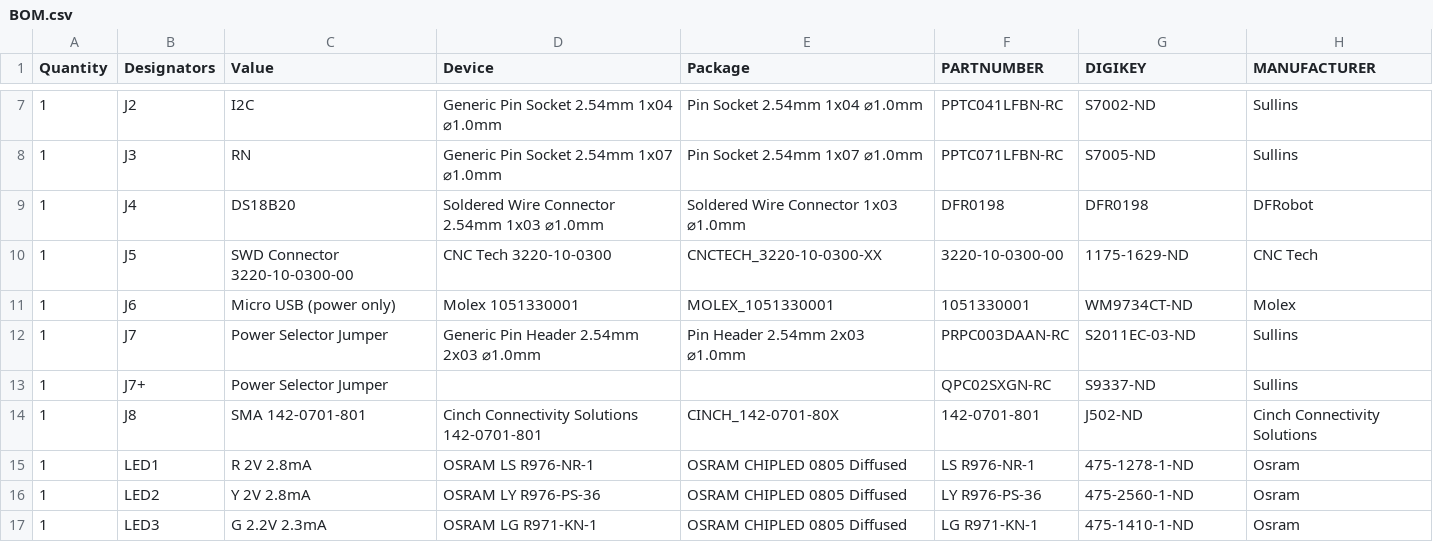
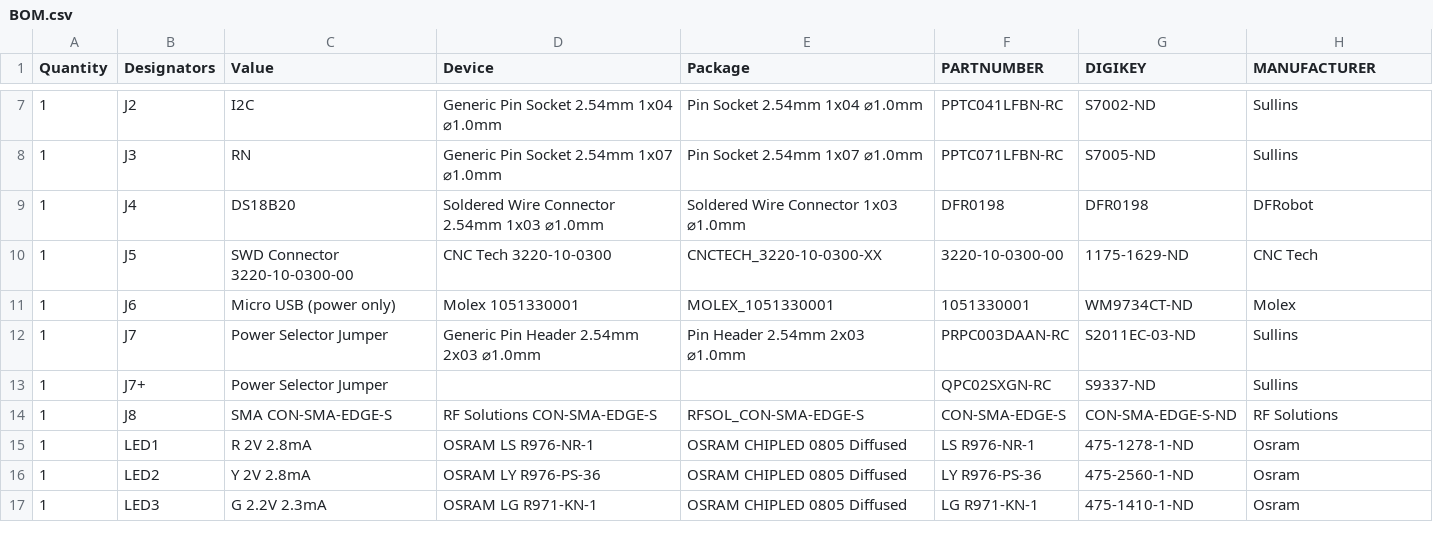
Before and after one commit to gfroerli/hardware-v2, a CSV file: output/v2/BOM.csv, drawn as a sheet; only a part is shown, gaps mark what is left out.

Commit message:
Replace SMA connector
The Cinch connector is too expensive, use one by RF Solutions instead.

```diff
--- a/output/v2/BOM.csv
+++ b/output/v2/BOM.csv
@@ -13,3 +13,3 @@ Quantity,Designators,Value,Device,Package,PARTNUMBER,DIGIKEY,MANUFACTURER
 1,J7+,Power Selector Jumper,,,QPC02SXGN-RC,S9337-ND,Sullins
-1,J8,SMA 142-0701-801,Cinch Connectivity Solutions 142-0701-801,CINCH_142-0701-80X,142-0701-801,J502-ND,Cinch Connectivity Solutions
+1,J8,SMA CON-SMA-EDGE-S,RF Solutions CON-SMA-EDGE-S,RFSOL_CON-SMA-EDGE-S,CON-SMA-EDGE-S,CON-SMA-EDGE-S-ND,RF Solutions
 1,LED1,R 2V 2.8mA,OSRAM LS R976-NR-1,OSRAM CHIPLED 0805 Diffused,LS R976-NR-1,475-1278-1-ND,Osram
```
Also changed, not shown: 9 other files.
